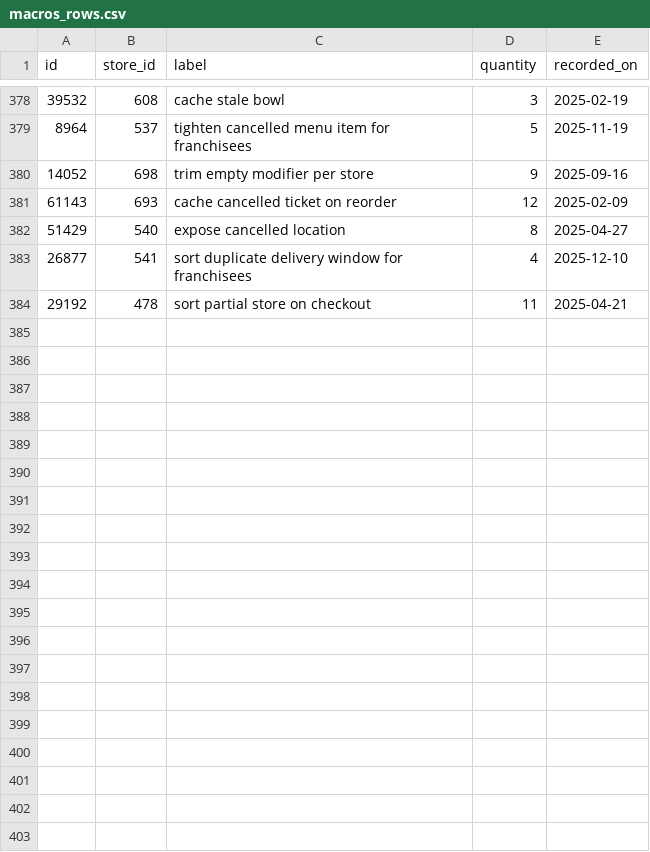
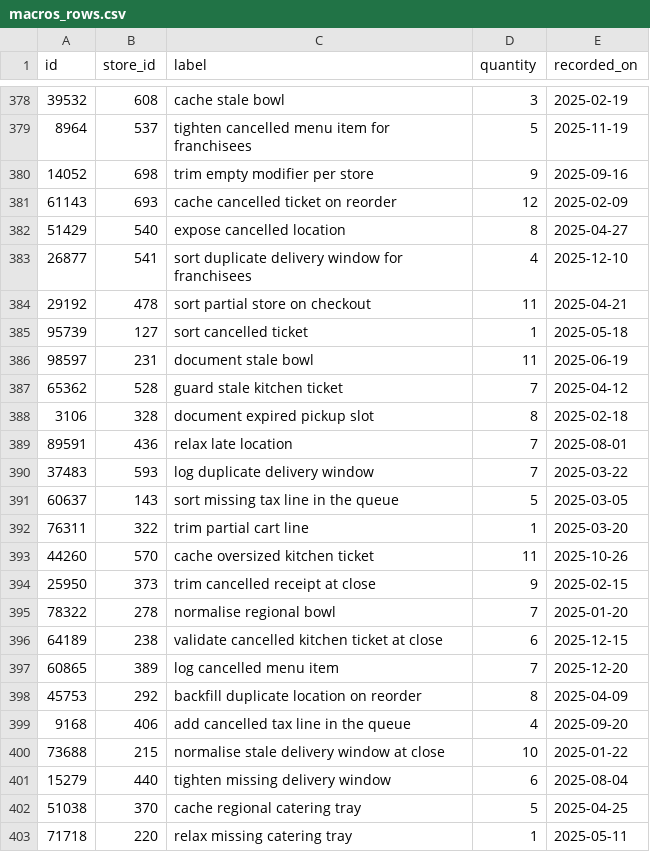
Before and after one commit to wwtdigital/copperpot-pricing-pipeline, a CSV file: seeds/generated/macros_rows.csv, drawn as a sheet; only a part is shown, gaps mark what is left out; the diff covers the shown part only; the diff names each change by its address in the sheet, - before the commit and + after, or states it on an @@ line.

```diff
--- a/seeds/generated/macros_rows.csv
+++ b/seeds/generated/macros_rows.csv
+row 385: 95739 | 127 | sort cancelled ticket | 1 | 2025-05-18
+row 386: 98597 | 231 | document stale bowl | 11 | 2025-06-19
+row 387: 65362 | 528 | guard stale kitchen ticket | 7 | 2025-04-12
+row 388: 3106 | 328 | document expired pickup slot | 8 | 2025-02-18
+row 389: 89591 | 436 | relax late location | 7 | 2025-08-01
+row 390: 37483 | 593 | log duplicate delivery window | 7 | 2025-03-22
+row 391: 60637 | 143 | sort missing tax line in the queue | 5 | 2025-03-05
+row 392: 76311 | 322 | trim partial cart line | 1 | 2025-03-20
+row 393: 44260 | 570 | cache oversized kitchen ticket | 11 | 2025-10-26
+row 394: 25950 | 373 | trim cancelled receipt at close | 9 | 2025-02-15
+row 395: 78322 | 278 | normalise regional bowl | 7 | 2025-01-20
+row 396: 64189 | 238 | validate cancelled kitchen ticket at close | 6 | 2025-12-15
+row 397: 60865 | 389 | log cancelled menu item | 7 | 2025-12-20
+row 398: 45753 | 292 | backfill duplicate location on reorder | 8 | 2025-04-09
+row 399: 9168 | 406 | add cancelled tax line in the queue | 4 | 2025-09-20
+row 400: 73688 | 215 | normalise stale delivery window at close | 10 | 2025-01-22
+row 401: 15279 | 440 | tighten missing delivery window | 6 | 2025-08-04
+row 402: 51038 | 370 | cache regional catering tray | 5 | 2025-04-25
+row 403: 71718 | 220 | relax missing catering tray | 1 | 2025-05-11
```
Also changed, not shown: 17 added rows elsewhere in this file.
